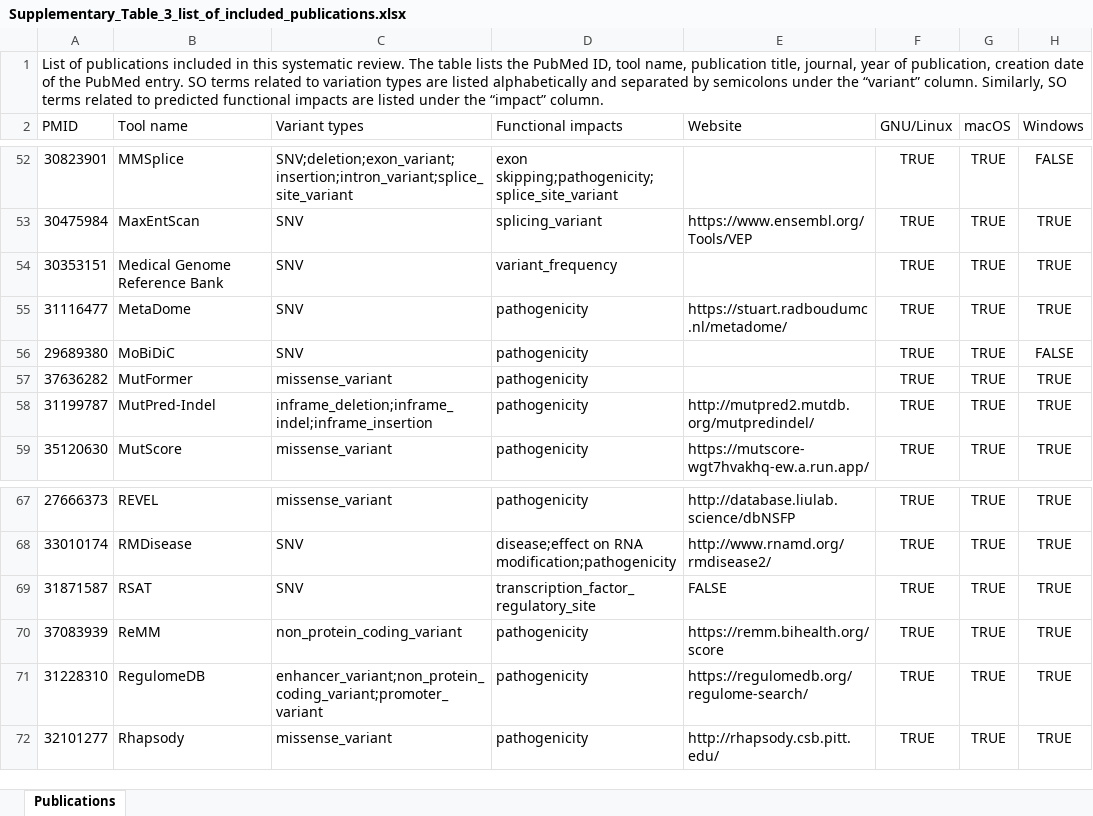
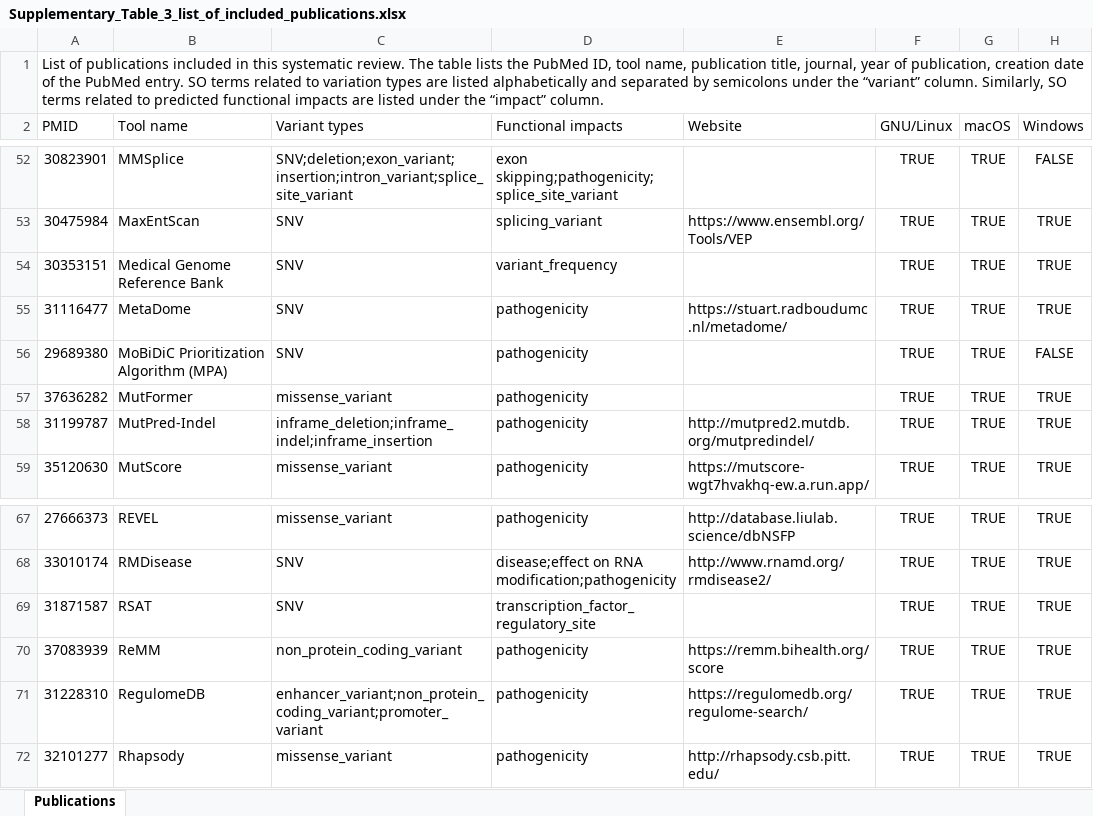
Before and after one commit to CristianRiccio/VEP_Finder, an Excel workbook: data/Supplementary_Table_3_list_of_included_publications.xlsx, sheet Publications, drawn as a sheet; only a part is shown, gaps mark what is left out; values as stored, in another font and other column widths than the file's, no borders; table styles not drawn; the diff names each change by its address in the sheet, - before the commit and + after, or states it on an @@ line.

Commit message:
Update UI, global script, data, and deployment config

```diff
--- a/data/Supplementary_Table_3_list_of_included_publications.xlsx (sheet Publications)
+++ b/data/Supplementary_Table_3_list_of_included_publications.xlsx (sheet Publications)
-B56 (Tool name): MoBiDiC
+B56 (Tool name): MoBiDiC Prioritization Algorithm (MPA)
-E69 (Website): FALSE
+E69 (Website): (empty)
```
Also changed, not shown: 3 other files.
